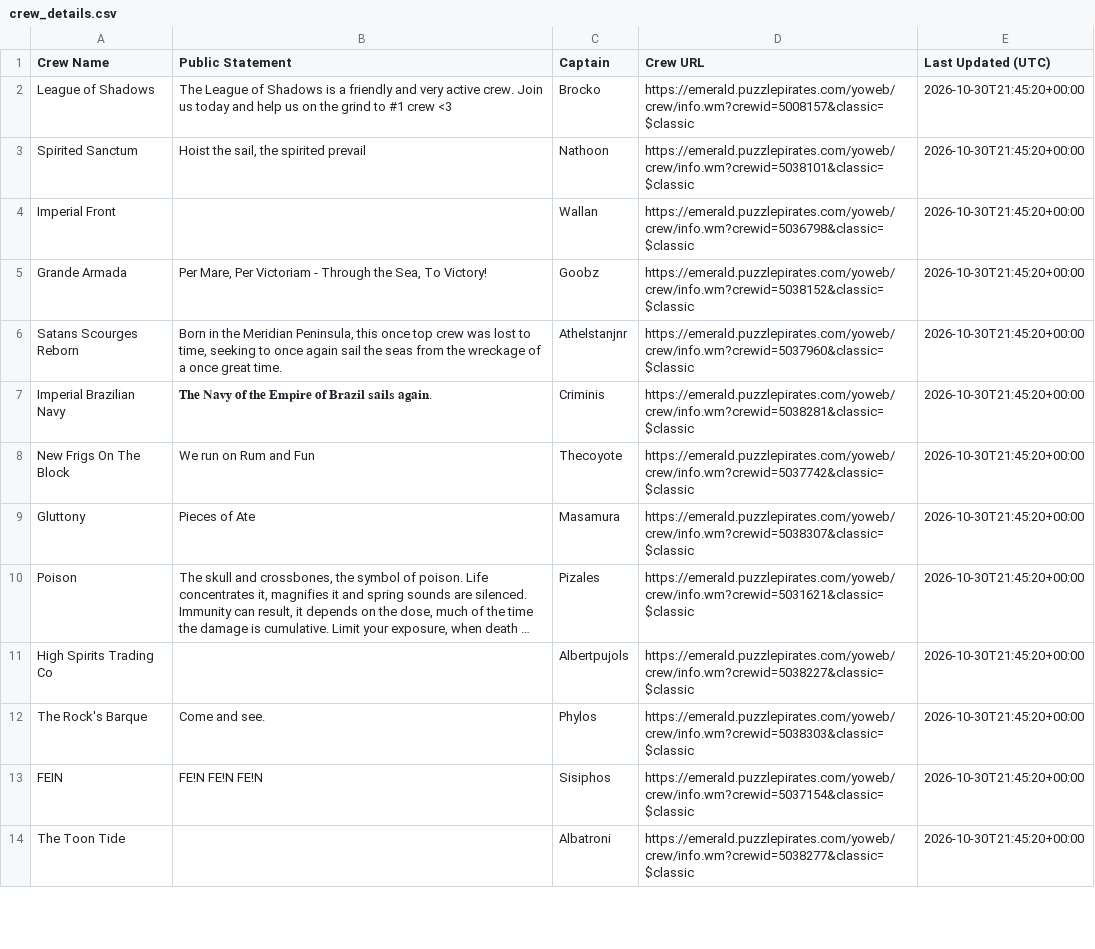
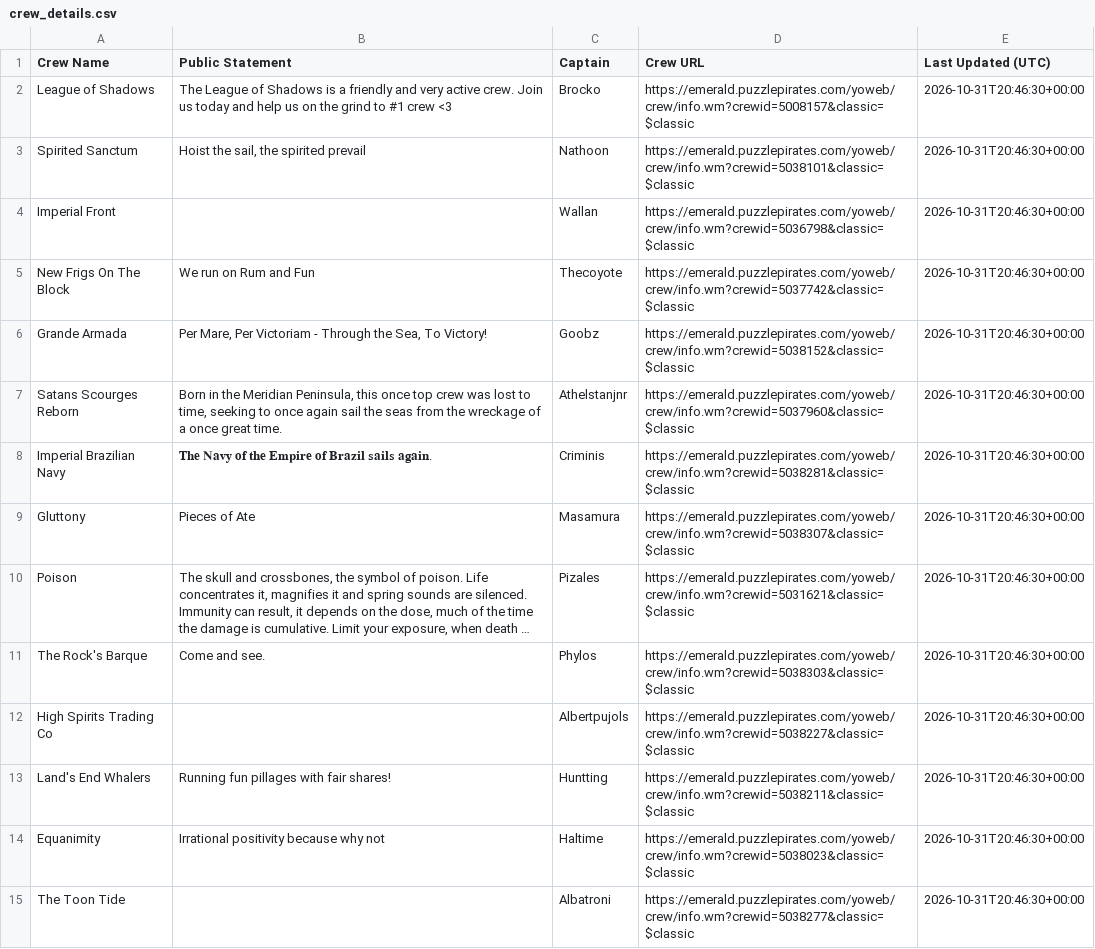
Before and after one commit to RikitoC/RikitoC.github.io, a CSV file: data/crew_details.csv, drawn as a sheet; only a part is shown; long unchanged cells end in …; removed rows and columns are numbered as before the commit, all else as after; the diff covers the shown part only; the diff names each change by its address in the sheet, - before the commit and + after, or states it on an @@ line.

```diff
--- a/data/crew_details.csv
+++ b/data/crew_details.csv
-E2:E4 (Last Updated (UTC)): 2026-10-30T21:45:20+00:00
+E2:E4 (Last Updated (UTC)): 2026-10-31T20:46:30+00:00
+row 5: New Frigs On The Block | We run on Rum and Fun | Thecoyote | https://emerald.puzzlepirates.com/yoweb/crew/info.wm?crewid=5037742&classic=$classic | 2026-10-31T20:46:30+00:00
-E6:E8 (Last Updated (UTC)): 2026-10-30T21:45:20+00:00
+E6:E8 (Last Updated (UTC)): 2026-10-31T20:46:30+00:00
-row 8: New Frigs On The Block | We run on Rum and Fun | Thecoyote | https://emerald.puzzlepirates.com/yoweb/crew/info.wm?crewid=5037742&classic=$classic | 2026-10-30T21:45:20+00:00
-E9:E10 (Last Updated (UTC)): 2026-10-30T21:45:20+00:00
+E9:E10 (Last Updated (UTC)): 2026-10-31T20:46:30+00:00
-row 11: High Spirits Trading Co |  | Albertpujols | https://emerald.puzzlepirates.com/yoweb/crew/info.wm?crewid=5038227&classic=$classic | 2026-10-30T21:45:20+00:00
-E11 (Last Updated (UTC)): 2026-10-30T21:45:20+00:00
+E11 (Last Updated (UTC)): 2026-10-31T20:46:30+00:00
-row 13: FEIN | FE!N FE!N FE!N | Sisiphos | https://emerald.puzzlepirates.com/yoweb/crew/info.wm?crewid=5037154&classic=$classic | 2026-10-30T21:45:20+00:00
+row 12: High Spirits Trading Co |  | Albertpujols | https://emerald.puzzlepirates.com/yoweb/crew/info.wm?crewid=5038227&classic=$classic | 2026-10-31T20:46:30+00:00
+row 13: Land's End Whalers | Running fun pillages with fair shares! | Huntting | https://emerald.puzzlepirates.com/yoweb/crew/info.wm?crewid=5038211&classic=$classic | 2026-10-31T20:46:30+00:00
+row 14: Equanimity | Irrational positivity because why not | Haltime | https://emerald.puzzlepirates.com/yoweb/crew/info.wm?crewid=5038023&classic=$classic | 2026-10-31T20:46:30+00:00
-E15 (Last Updated (UTC)): 2026-10-30T21:45:20+00:00
+E15 (Last Updated (UTC)): 2026-10-31T20:46:30+00:00
```
Also changed, not shown: 12 added rows, 14 removed rows and 19 edited cells elsewhere in this file, data/crews.csv, data/pirate_urls.csv, 5 other files.
